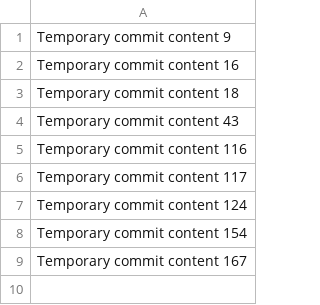
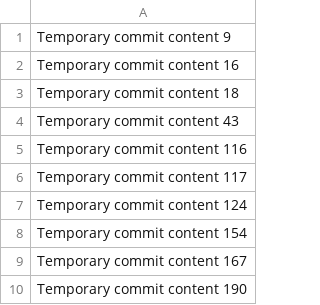
Before and after one commit to yasmina351/ecommerce-store, a CSV file: data.csv, drawn as a sheet.

```diff
--- a/data.csv
+++ b/data.csv
@@ -9 +9,2 @@ Temporary commit content 154
 Temporary commit content 167
+Temporary commit content 190
```
